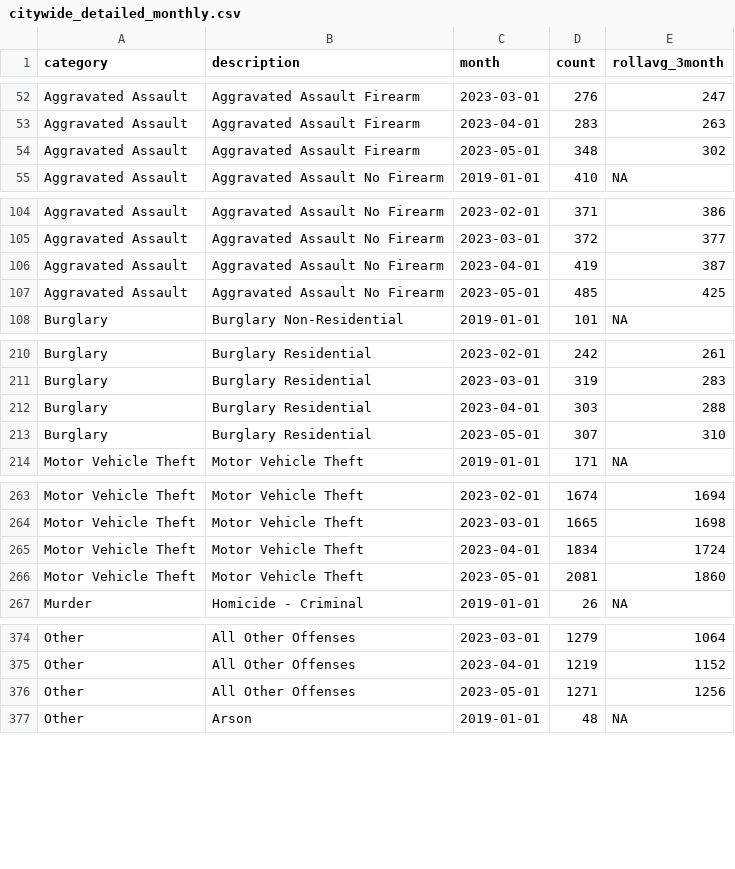
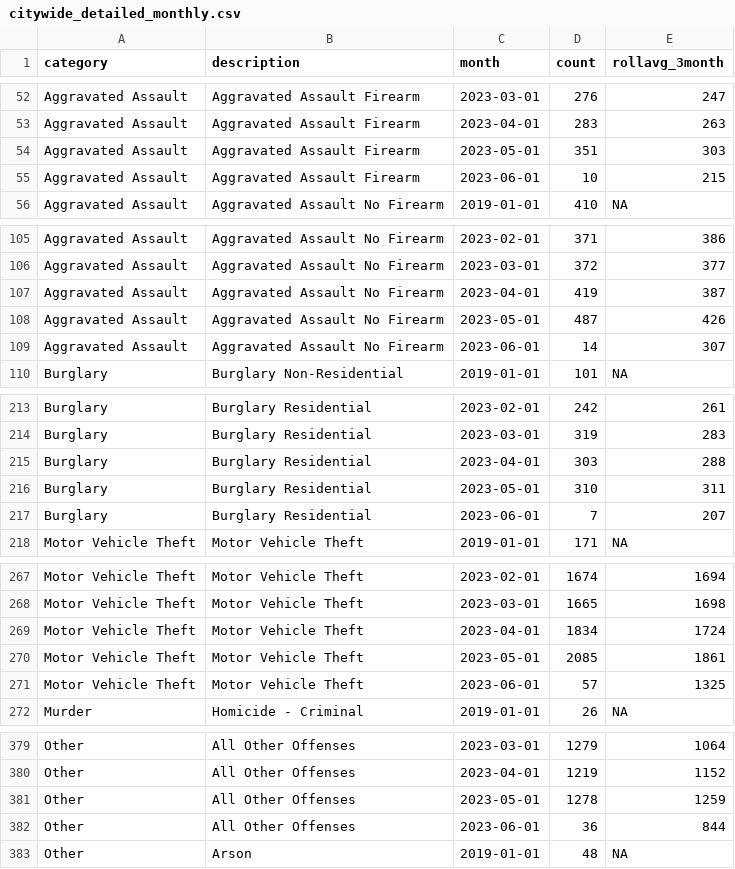
Before and after one commit to abcotvdata/safetytracker_philadelphia, a CSV file: data/output/monthly/citywide_detailed_monthly.csv, drawn as a sheet; only a part is shown, gaps mark what is left out; the diff covers the shown part only.

Commit message:
New crime data collected

```diff
--- a/data/output/monthly/citywide_detailed_monthly.csv
+++ b/data/output/monthly/citywide_detailed_monthly.csv
@@ -53,3 +53,4 @@ Aggravated Assault,Aggravated Assault Firearm,2023-03-01,276,247
 Aggravated Assault,Aggravated Assault Firearm,2023-04-01,283,263
-Aggravated Assault,Aggravated Assault Firearm,2023-05-01,348,302
+Aggravated Assault,Aggravated Assault Firearm,2023-05-01,351,303
+Aggravated Assault,Aggravated Assault Firearm,2023-06-01,10,215
 Aggravated Assault,Aggravated Assault No Firearm,2019-01-01,410,NA
@@ -106,3 +107,4 @@ Aggravated Assault,Aggravated Assault No Firearm,2023-03-01,372,377
 Aggravated Assault,Aggravated Assault No Firearm,2023-04-01,419,387
-Aggravated Assault,Aggravated Assault No Firearm,2023-05-01,485,425
+Aggravated Assault,Aggravated Assault No Firearm,2023-05-01,487,426
+Aggravated Assault,Aggravated Assault No Firearm,2023-06-01,14,307
 Burglary,Burglary Non-Residential,2019-01-01,101,NA
@@ -212,3 +215,4 @@ Burglary,Burglary Residential,2023-03-01,319,283
 Burglary,Burglary Residential,2023-04-01,303,288
-Burglary,Burglary Residential,2023-05-01,307,310
+Burglary,Burglary Residential,2023-05-01,310,311
+Burglary,Burglary Residential,2023-06-01,7,207
 Motor Vehicle Theft,Motor Vehicle Theft,2019-01-01,171,NA
@@ -265,3 +269,4 @@ Motor Vehicle Theft,Motor Vehicle Theft,2023-03-01,1665,1698
 Motor Vehicle Theft,Motor Vehicle Theft,2023-04-01,1834,1724
-Motor Vehicle Theft,Motor Vehicle Theft,2023-05-01,2081,1860
+Motor Vehicle Theft,Motor Vehicle Theft,2023-05-01,2085,1861
+Motor Vehicle Theft,Motor Vehicle Theft,2023-06-01,57,1325
 Murder,Homicide - Criminal,2019-01-01,26,NA
@@ -375,3 +380,4 @@ Other,All Other Offenses,2023-03-01,1279,1064
 Other,All Other Offenses,2023-04-01,1219,1152
-Other,All Other Offenses,2023-05-01,1271,1256
+Other,All Other Offenses,2023-05-01,1278,1259
+Other,All Other Offenses,2023-06-01,36,844
 Other,Arson,2019-01-01,48,NA
```
Also changed, not shown: 17 added rows and 16 edited cells elsewhere in this file, data/output/monthly/assaults_monthly.csv, data/output/monthly/autothefts_monthly.csv, 43 other files.
